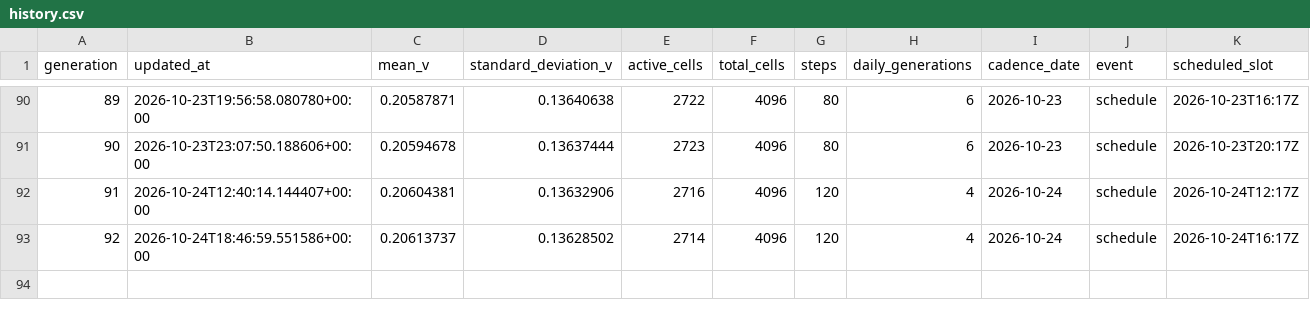
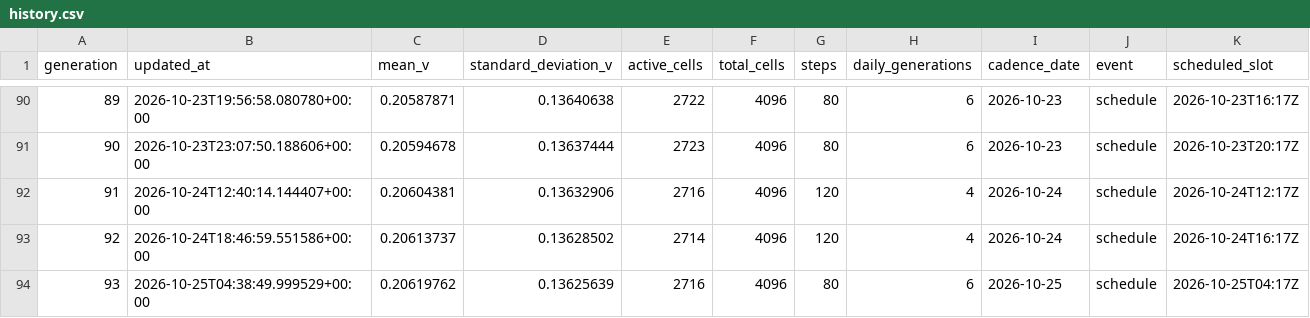
Before and after one commit to gencay/life-simulation, a CSV file: simulation/history.csv, drawn as a sheet; only a part is shown, gaps mark what is left out.

Commit message:
simulation: evolve generation 93

```diff
--- a/simulation/history.csv
+++ b/simulation/history.csv
@@ -93 +93,2 @@ generation,updated_at,mean_v,standard_deviation_v,active_cells,total_cells,steps
 92,2026-10-24T18:46:59.551586+00:00,0.20613737,0.13628502,2714,4096,120,4,2026-10-24,schedule,2026-10-24T16:17Z
+93,2026-10-25T04:38:49.999529+00:00,0.20619762,0.13625639,2716,4096,80,6,2026-10-25,schedule,2026-10-25T04:17Z
```
Also changed, not shown: 10 other files.
